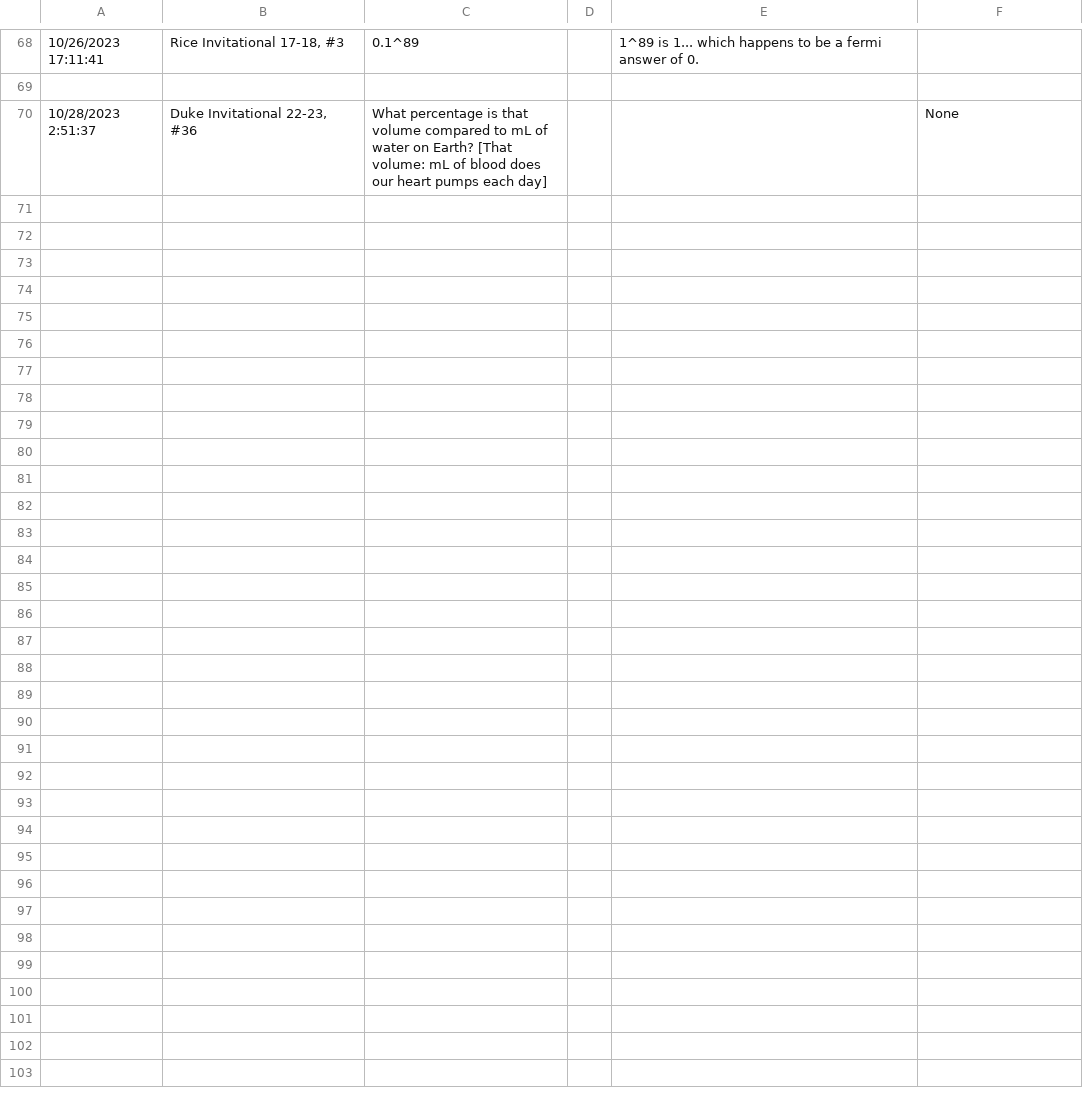
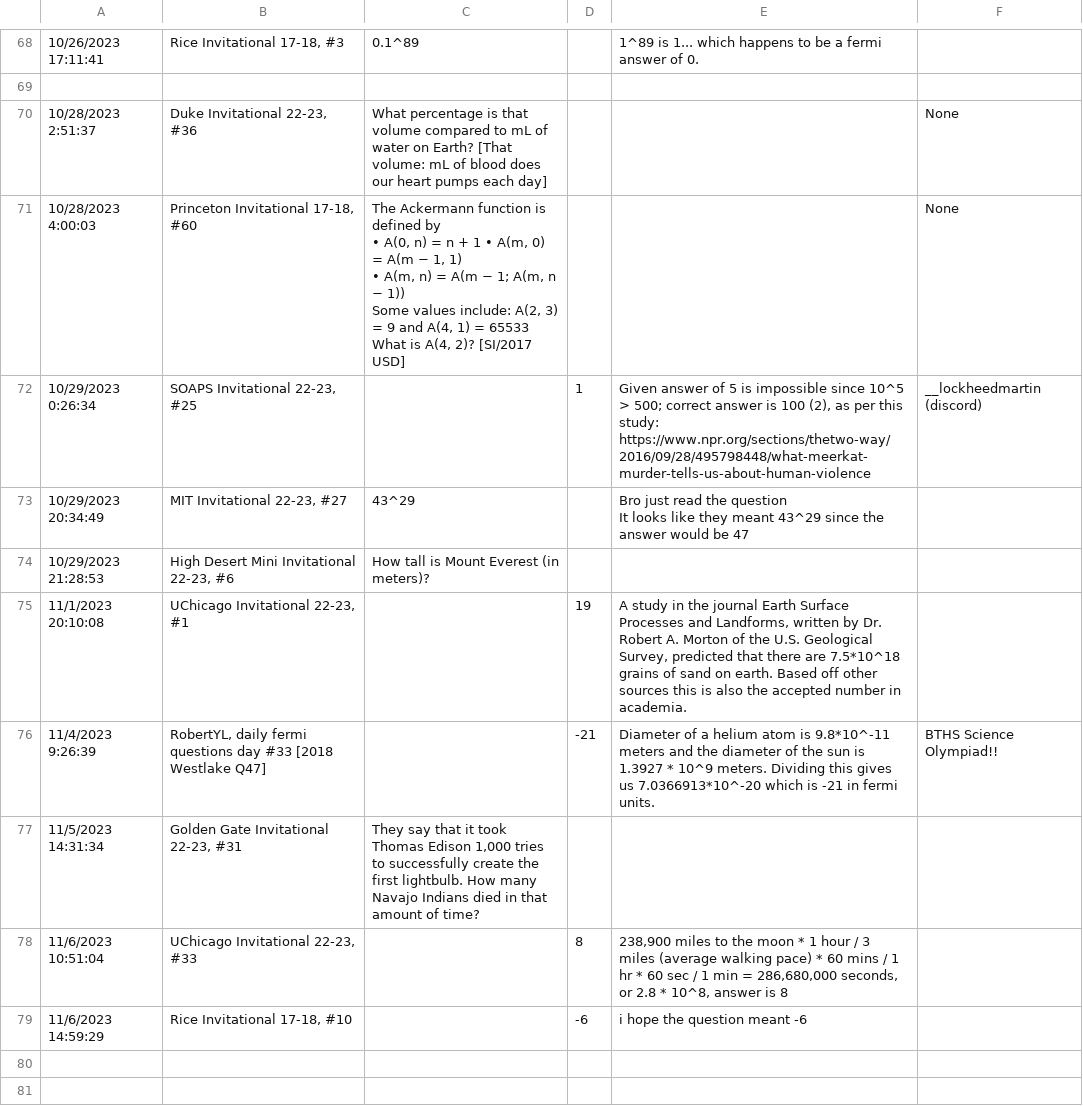
Before and after one commit to landy8697/open-scioly-fermi, a CSV file: corrections/responses.csv, drawn as a sheet; only a part is shown, gaps mark what is left out; ↵ is a line break in a cell; the diff covers the shown part only; the diff names each change by its address in the sheet, - before the commit and + after, or states it on an @@ line.

Commit message:
Update corrections

```diff
--- a/corrections/responses.csv
+++ b/corrections/responses.csv
+row 71: 10/28/2023 4:00:03 | Princeton Invitational 17-18, #60 | The Ackermann function is defined by ↵ • A(0, n) = n + 1 • A(m, 0) = A(m − 1, 1) ↵ • A(m, n) = A(m − 1; A(m, n − 1)) ↵ Some values include: A(2, 3) = 9 and A(4, 1) = 65533 ↵ What is A(4, 2)? [SI/2017 USD] |  |  | None
+row 72: 10/29/2023 0:26:34 | SOAPS Invitational 22-23, #25 |  | 1 | Given answer of 5 is impossible since 10^5 > 500; correct answer is 100 (2), as per this study: https://www.npr.org/sections/thetwo-way/2016/09/28/495798448/what-meerkat-murder-tells-us-about-human-violence | __lockheedmartin (discord)
+row 73: 10/29/2023 20:34:49 | MIT Invitational 22-23, #27 | 43^29 |  | Bro just read the question ↵ It looks like they meant 43^29 since the answer would be 47
+row 74: 10/29/2023 21:28:53 | High Desert Mini Invitational 22-23, #6 | How tall is Mount Everest (in meters)?
+row 75: 11/1/2023 20:10:08 | UChicago Invitational 22-23, #1 |  | 19 | A study in the journal Earth Surface Processes and Landforms, written by Dr. Robert A. Morton of the U.S. Geological Survey, predicted that there are 7.5*10^18 grains of sand on earth. Based off other sources this is also the accepted number in academia.
+row 76: 11/4/2023 9:26:39 | RobertYL, daily fermi questions day #33 [2018 Westlake Q47] |  | -21 | Diameter of a helium atom is 9.8*10^-11 meters and the diameter of the sun is 1.3927 * 10^9 meters. Dividing this gives us 7.0366913*10^-20 which is -21 in fermi units. | BTHS Science Olympiad!!
+row 77: 11/5/2023 14:31:34 | Golden Gate Invitational 22-23, #31 | They say that it took Thomas Edison 1,000 tries to successfully create the first lightbulb. How many Navajo Indians died in that amount of time?
+row 78: 11/6/2023 10:51:04 | UChicago Invitational 22-23, #33 |  | 8 | 238,900 miles to the moon * 1 hour / 3 miles (average walking pace) * 60 mins / 1 hr * 60 sec / 1 min = 286,680,000 seconds, or 2.8 * 10^8, answer is 8
+row 79: 11/6/2023 14:59:29 | Rice Invitational 17-18, #10 |  | -6 | i hope the question meant -6
+row 80: (empty)
+row 81: (empty)
```
Also changed, not shown: 10 added rows elsewhere in this file, 1 other file.
